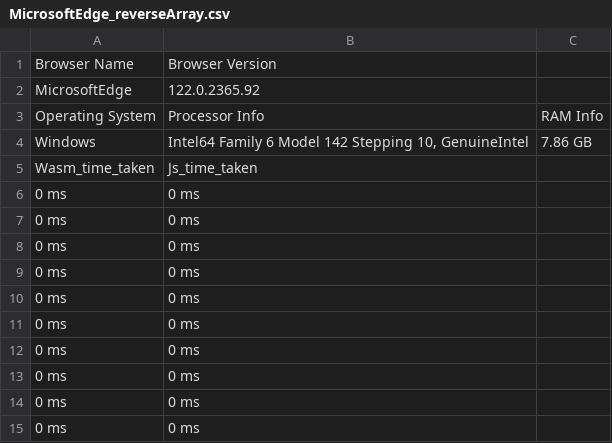
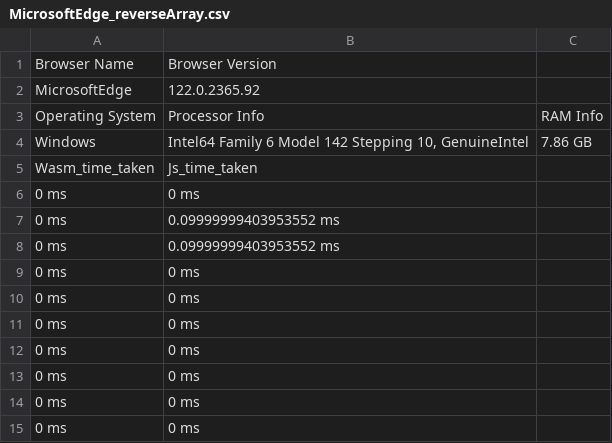
Before and after one commit to zahidullah200/web-automation, a CSV file: reverse-array/MicrosoftEdge_reverseArray.csv, drawn as a sheet.

```diff
--- a/reverse-array/MicrosoftEdge_reverseArray.csv
+++ b/reverse-array/MicrosoftEdge_reverseArray.csv
@@ -6,4 +6,4 @@ Wasm_time_taken,Js_time_taken
 0 ms,0 ms
-0 ms,0 ms
-0 ms,0 ms
+0 ms,0.09999999403953552 ms
+0 ms,0.09999999403953552 ms
 0 ms,0 ms
```
Also changed, not shown: bubble/MicrosoftEdge_bubble_sort.csv, bubble/chrome_bubble_sort.csv, 29 other files.
